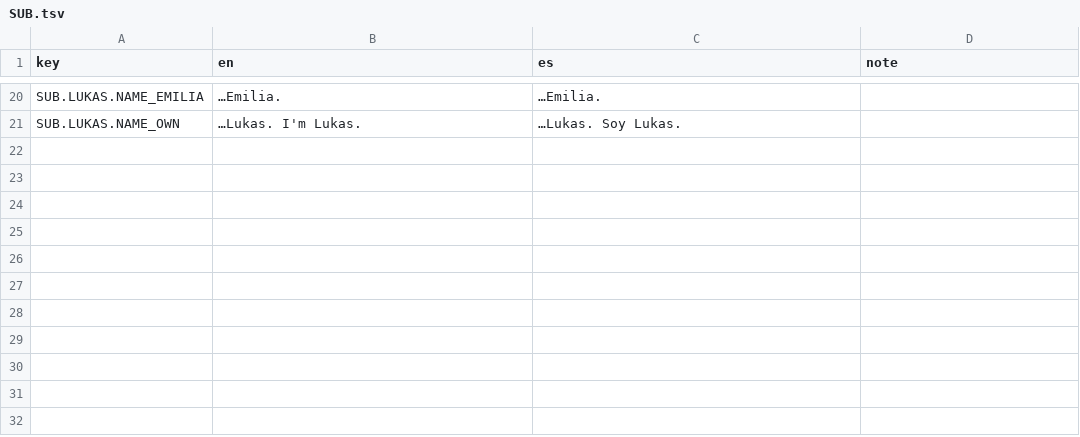
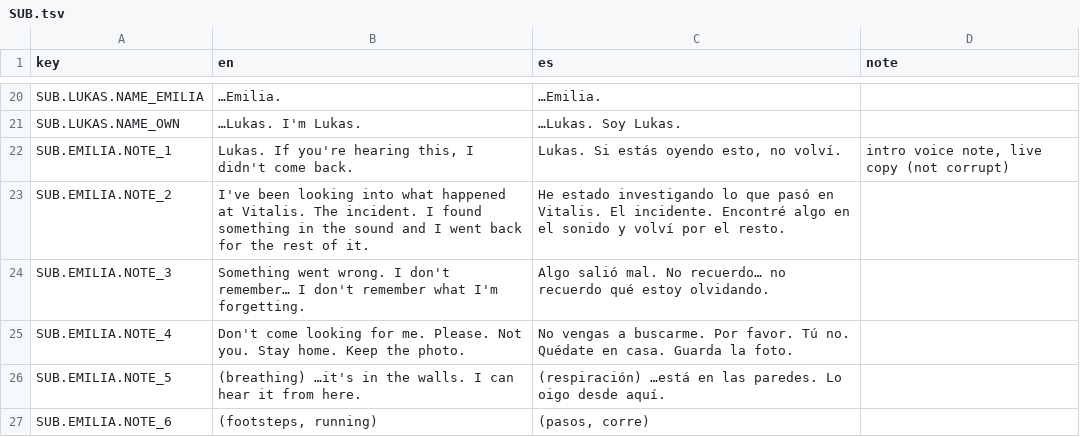
Before and after one commit to ChristianC720/survivalHorror-Demo, a TSV file: Assets/_Project/Localization/Source/SUB.tsv, drawn as a sheet; only a part is shown, gaps mark what is left out; the diff names each change by its address in the sheet, - before the commit and + after, or states it on an @@ line.

Commit message:
E14: playable Intro (house and Emilia's voice note, phone hack of the hatch, elevator failure and fall, the floor that does not exist with the decoy and the attack, full reconstruction) chained from New game into floor 1

```diff
--- a/Assets/_Project/Localization/Source/SUB.tsv
+++ b/Assets/_Project/Localization/Source/SUB.tsv
+row 22: SUB.EMILIA.NOTE_1 | Lukas. If you're hearing this, I didn't come back. | Lukas. Si estás oyendo esto, no volví. | intro voice note, live copy (not corrupt)
+row 23: SUB.EMILIA.NOTE_2 | I've been looking into what happened at Vitalis. The incident. I found something in the sound and I went back for the rest of it. | He estado investigando lo que pasó en Vitalis. El incidente. Encontré algo en el sonido y volví por el resto.
+row 24: SUB.EMILIA.NOTE_3 | Something went wrong. I don't remember… I don't remember what I'm forgetting. | Algo salió mal. No recuerdo… no recuerdo qué estoy olvidando.
+row 25: SUB.EMILIA.NOTE_4 | Don't come looking for me. Please. Not you. Stay home. Keep the photo. | No vengas a buscarme. Por favor. Tú no. Quédate en casa. Guarda la foto.
+row 26: SUB.EMILIA.NOTE_5 | (breathing) …it's in the walls. I can hear it from here. | (respiración) …está en las paredes. Lo oigo desde aquí.
+row 27: SUB.EMILIA.NOTE_6 | (footsteps, running) | (pasos, corre)
```
Also changed, not shown: Assets/_Project/Localization/Source/DOC.tsv, Assets/_Project/Localization/Source/UI.tsv, 38 other files.
